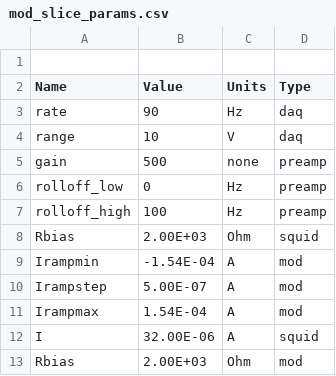
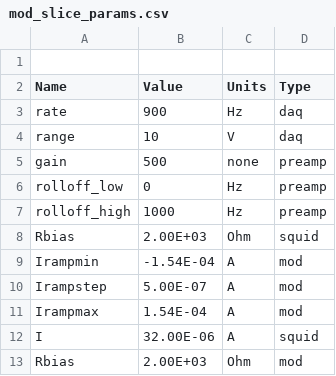
Before and after one commit to nowacklab/Nowack_Lab, a CSV file: SQUID_Testing/Parameters/mod_slice_params.csv, drawn as a sheet.

```diff
--- a/SQUID_Testing/Parameters/mod_slice_params.csv
+++ b/SQUID_Testing/Parameters/mod_slice_params.csv
@@ -2,3 +2,3 @@
 Name,Value,Units,Type
-rate,90,Hz,daq
+rate,900,Hz,daq
 range,10,V,daq
@@ -6,3 +6,3 @@ gain,500,none,preamp
 rolloff_low,0,Hz,preamp
-rolloff_high,100,Hz,preamp
+rolloff_high,1000,Hz,preamp
 Rbias,2.00E+03,Ohm,squid
```
Also changed, not shown: SQUID_Testing/Parameters/StarCryo_IV.csv, 5 other files.
